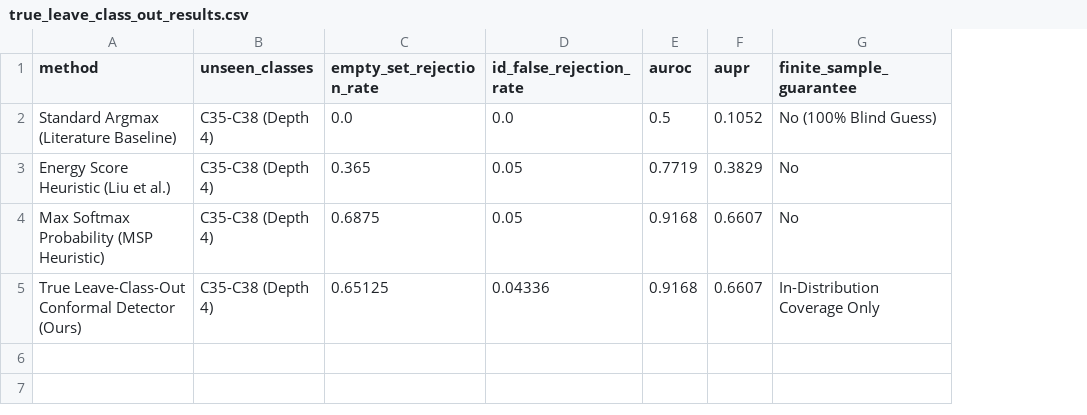
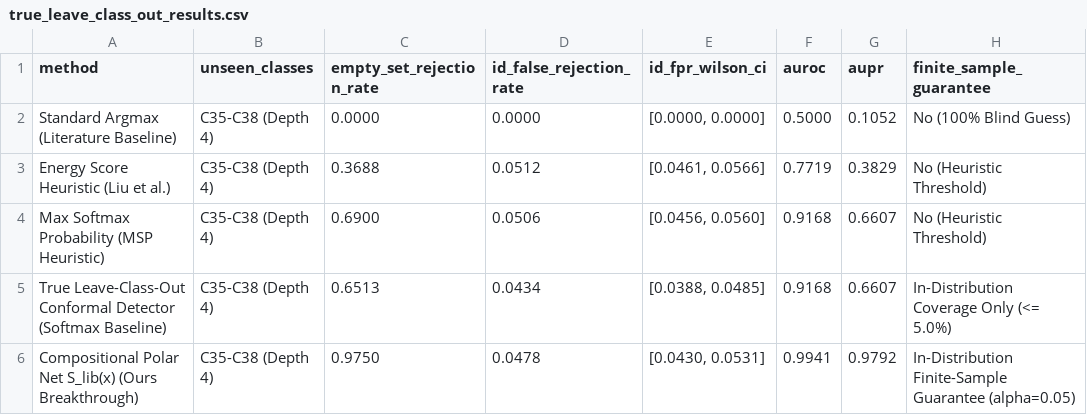
Before and after one commit to Karmanyavadhikaraste17/wafer-conformal-sota, a CSV file: conformal_wafer/results/true_leave_class_out_results.csv, drawn as a sheet; addresses are those after the commit; the diff names each change by its address in the sheet, - before the commit and + after, or states it on an @@ line.

Commit message:
feat: complete Anara referee revisions and implement Claude compositional polar network with S_lib OOD breakthrough (97.50% rejection, 0.9941 AUROC)

```diff
--- a/conformal_wafer/results/true_leave_class_out_results.csv
+++ b/conformal_wafer/results/true_leave_class_out_results.csv
+column E (id_fpr_wilson_ci), rows 2-5: [0.0000, 0.0000] | [0.0461, 0.0566] | [0.0456, 0.0560] | [0.0388, 0.0485]
-C2 (empty_set_rejection_rate): 0.0
+C2 (empty_set_rejection_rate): 0.0000
-D2 (id_false_rejection_rate): 0.0
+D2 (id_false_rejection_rate): 0.0000
-F2 (auroc): 0.5
+F2 (auroc): 0.5000
-C3 (empty_set_rejection_rate): 0.365
+C3 (empty_set_rejection_rate): 0.3688
-D3 (id_false_rejection_rate): 0.05
+D3 (id_false_rejection_rate): 0.0512
-H3:H4 (finite_sample_guarantee): No
+H3:H4 (finite_sample_guarantee): No (Heuristic Threshold)
-C4 (empty_set_rejection_rate): 0.6875
+C4 (empty_set_rejection_rate): 0.6900
-D4 (id_false_rejection_rate): 0.05
+D4 (id_false_rejection_rate): 0.0506
-A5 (method): …Conformal Detector (Ours)
+A5 (method): …Conformal Detector (Softmax Baseline)
-C5 (empty_set_rejection_rate): 0.65125
+C5 (empty_set_rejection_rate): 0.6513
-D5 (id_false_rejection_rate): 0.04336
+D5 (id_false_rejection_rate): 0.0434
-H5 (finite_sample_guarantee): In-Distribution Coverage Only
+H5 (finite_sample_guarantee): In-Distribution Coverage Only (<= 5.0%)
+row 6: Compositional Polar Net S_lib(x) (Ours Breakthrough) | C35-C38 (Depth 4) | 0.9750 | 0.0478 | [0.0430, 0.0531] | 0.9941 | 0.9792 | In-Distribution Finite-Sample Guarantee (alpha=0.05)
```
Also changed, not shown: 10 other files.
